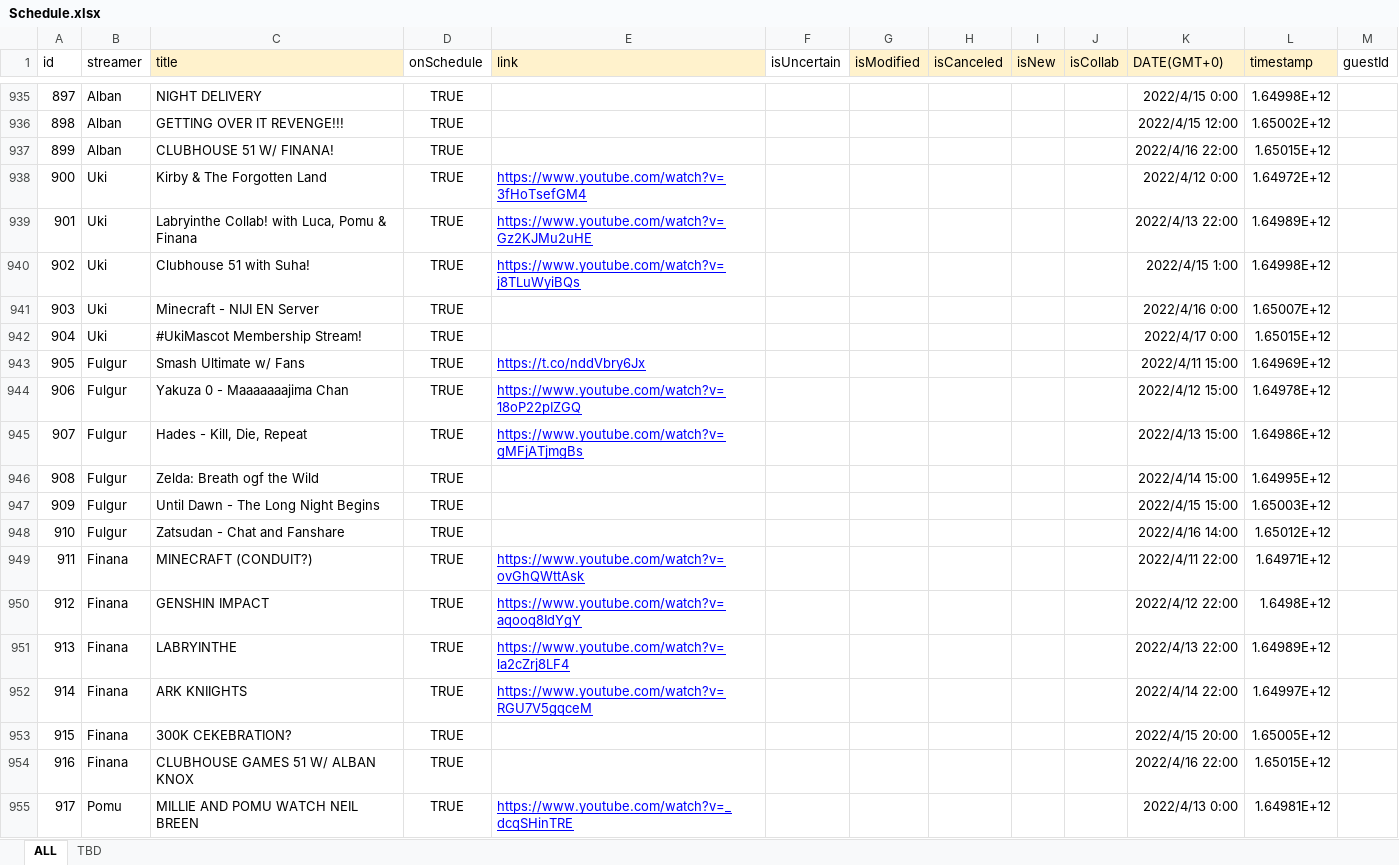
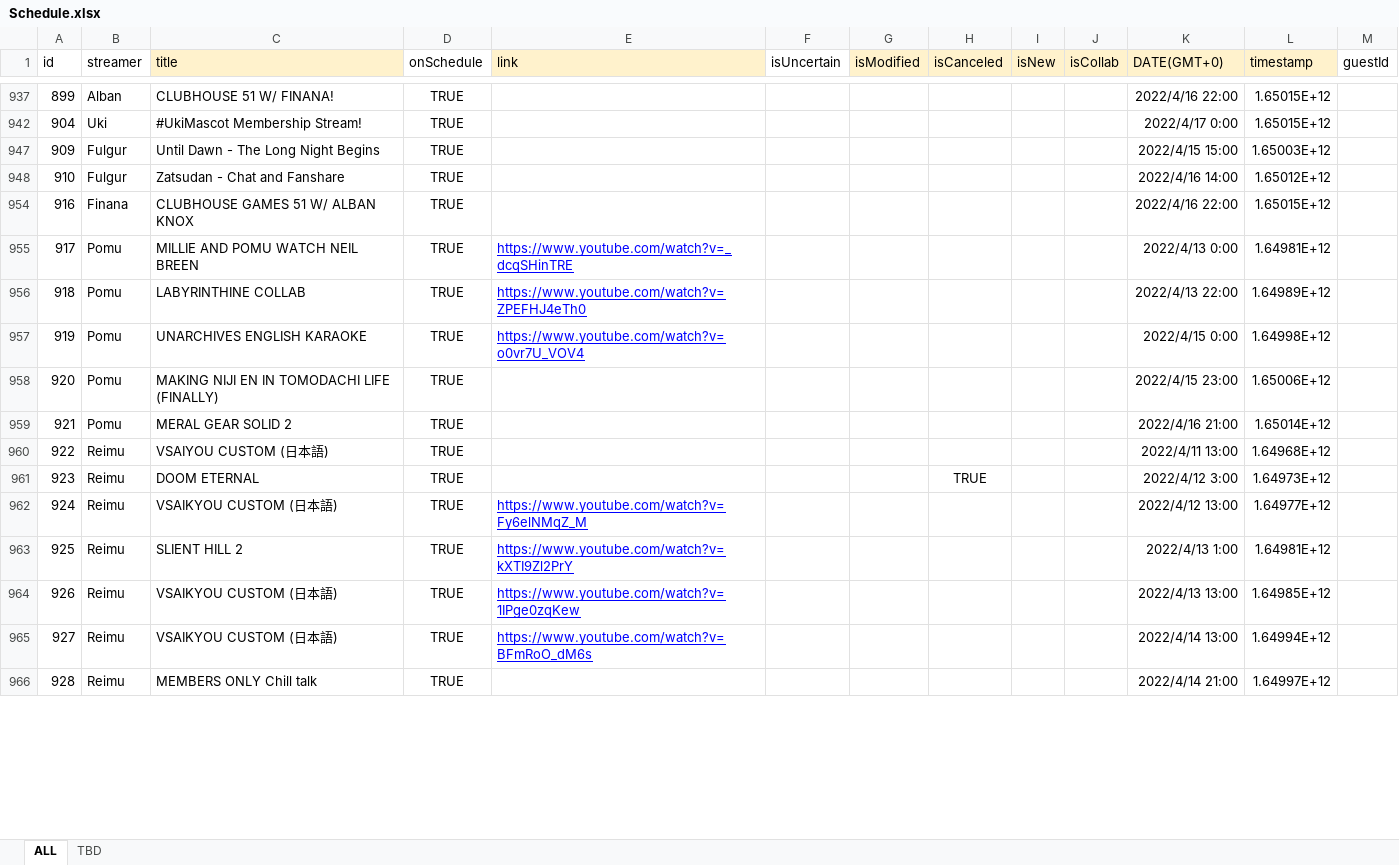
Before and after one commit to v4724/nijisanji-schedule, an Excel workbook: docs/assets/docs/Schedule.xlsx, sheet ALL, drawn as a sheet; only a part is shown, gaps mark what is left out; the shorter side is filled out with more unchanged rows; values as stored, in another font and other column widths than the file's, no borders; charts and pictures not drawn; removed rows and columns are numbered as before the commit, all else as after; the diff covers the shown part only; the diff names each change by its address in the sheet, - before the commit and + after, or states it on an @@ line.

```diff
--- a/docs/assets/docs/Schedule.xlsx (sheet ALL)
+++ b/docs/assets/docs/Schedule.xlsx (sheet ALL)
-row 935: 897 | Alban | NIGHT DELIVERY | TRUE |  |  |  |  |  |  | 2022/4/15 0:00 | 1.64998E+12
-row 936: 898 | Alban | GETTING OVER IT REVENGE!!! | TRUE |  |  |  |  |  |  | 2022/4/15 12:00 | 1.65002E+12
@@ row 938 hidden: 900 | Uki | Kirby & The Forgotten Land | TRUE | https://www.youtube.com/watch?v=3fHoTsefGM4 |  |  |  |  |  | 2022/4/12 0:00 | 1.64972E+12 @@
@@ row 939 hidden: 901 | Uki | Labryinthe Collab! with Luca, Pomu & Finana | TRUE | https://www.youtube.com/watch?v=Gz2KJMu2uHE |  |  |  |  |  | 2022/4/13 22:00 | 1.64989E+12 @@
@@ row 940 hidden: 902 | Uki | Clubhouse 51 with Suha! | TRUE | https://www.youtube.com/watch?v=j8TLuWyiBQs |  |  |  |  |  | 2022/4/15 1:00 | 1.64998E+12 @@
-row 941: 903 | Uki | Minecraft - NIJI EN Server | TRUE |  |  |  |  |  |  | 2022/4/16 0:00 | 1.65007E+12
@@ row 943 hidden: 905 | Fulgur | Smash Ultimate w/ Fans | TRUE | https://t.co/nddVbry6Jx |  |  |  |  |  | 2022/4/11 15:00 | 1.64969E+12 @@
@@ row 944 hidden: 906 | Fulgur | Yakuza 0 - Maaaaaaajima Chan | TRUE | https://www.youtube.com/watch?v=18oP22pIZGQ |  |  |  |  |  | 2022/4/12 15:00 | 1.64978E+12 @@
@@ row 945 hidden: 907 | Fulgur | Hades - Kill, Die, Repeat | TRUE | https://www.youtube.com/watch?v=gMFjATjmgBs |  |  |  |  |  | 2022/4/13 15:00 | 1.64986E+12 @@
-row 946: 908 | Fulgur | Zelda: Breath ogf the Wild | TRUE |  |  |  |  |  |  | 2022/4/14 15:00 | 1.64995E+12
@@ row 949 hidden: 911 | Finana | MINECRAFT (CONDUIT?) | TRUE | https://www.youtube.com/watch?v=ovGhQWttAsk |  |  |  |  |  | 2022/4/11 22:00 | 1.64971E+12 @@
@@ row 950 hidden: 912 | Finana | GENSHIN IMPACT | TRUE | https://www.youtube.com/watch?v=aqooq8IdYgY |  |  |  |  |  | 2022/4/12 22:00 | 1.6498E+12 @@
@@ row 951 hidden: 913 | Finana | LABRYINTHE | TRUE | https://www.youtube.com/watch?v=la2cZrj8LF4 |  |  |  |  |  | 2022/4/13 22:00 | 1.64989E+12 @@
@@ row 952 hidden: 914 | Finana | ARK KNIIGHTS | TRUE | https://www.youtube.com/watch?v=RGU7V5gqceM |  |  |  |  |  | 2022/4/14 22:00 | 1.64997E+12 @@
-row 953: 915 | Finana | 300K CEKEBRATION? | TRUE |  |  |  |  |  |  | 2022/4/15 20:00 | 1.65005E+12
```
Also changed, not shown: 3 added rows, 12 removed rows, 31 hidden or unhidden rows and 12 edited cells elsewhere in this sheet, formulas that keep their value, hidden cells, src/assets/docs/Schedule.xlsx, 6 other files.
